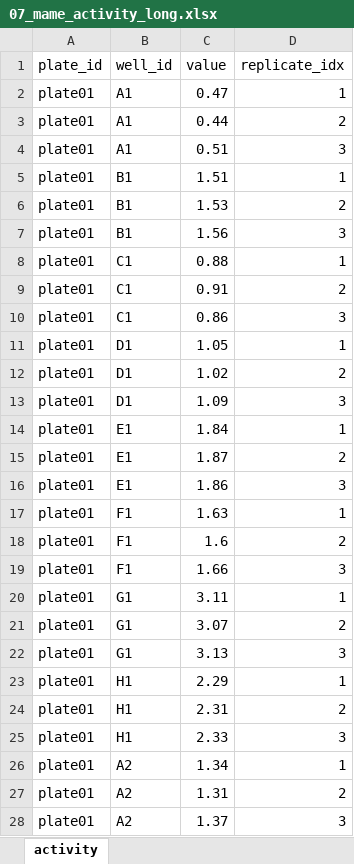
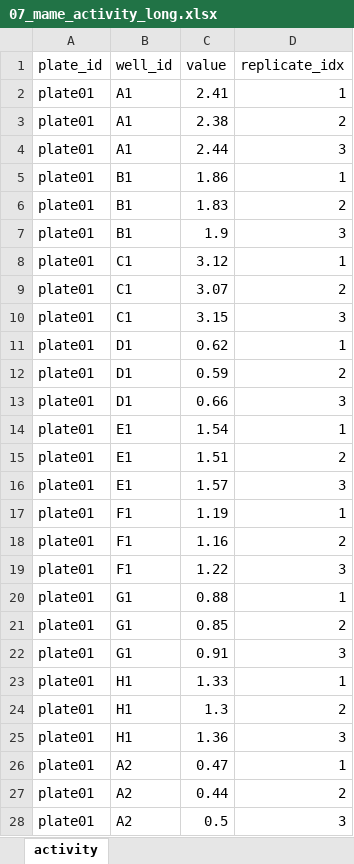
Before and after one commit to gyuminlee-repo/kuma, an Excel workbook: src-tauri/samples/mame/07_mame_activity_long.xlsx, sheet activity, drawn as a sheet; only a part is shown; values as stored, in another font and other column widths than the file's, no borders; the diff covers the shown part only; the diff names each change by its address in the sheet, - before the commit and + after, or states it on an @@ line.

Commit message:
chore(samples): derive the MAME plate from the KURO prediction so the demo is one campaign

```diff
--- a/src-tauri/samples/mame/07_mame_activity_long.xlsx (sheet activity)
+++ b/src-tauri/samples/mame/07_mame_activity_long.xlsx (sheet activity)
-C2 (value): 0.47
+C2 (value): 2.41
-C3 (value): 0.44
+C3 (value): 2.38
-C4 (value): 0.51
+C4 (value): 2.44
-C5 (value): 1.51
+C5 (value): 1.86
-C6 (value): 1.53
+C6 (value): 1.83
-C7 (value): 1.56
+C7 (value): 1.9
-C8 (value): 0.88
+C8 (value): 3.12
-C9 (value): 0.91
+C9 (value): 3.07
-C10 (value): 0.86
+C10 (value): 3.15
-C11 (value): 1.05
+C11 (value): 0.62
-C12 (value): 1.02
+C12 (value): 0.59
-C13 (value): 1.09
+C13 (value): 0.66
-C14 (value): 1.84
+C14 (value): 1.54
-C15 (value): 1.87
+C15 (value): 1.51
-C16 (value): 1.86
+C16 (value): 1.57
-C17 (value): 1.63
+C17 (value): 1.19
-C18 (value): 1.6
+C18 (value): 1.16
-C19 (value): 1.66
+C19 (value): 1.22
-C20 (value): 3.11
+C20 (value): 0.88
-C21 (value): 3.07
+C21 (value): 0.85
-C22 (value): 3.13
+C22 (value): 0.91
-C23 (value): 2.29
+C23 (value): 1.33
-C24 (value): 2.31
+C24 (value): 1.3
-C25 (value): 2.33
+C25 (value): 1.36
-C26 (value): 1.34
+C26 (value): 0.47
-C27 (value): 1.31
+C27 (value): 0.44
-C28 (value): 1.37
+C28 (value): 0.5
```
Also changed, not shown: 3 edited cells elsewhere in this sheet, src-tauri/samples/mame/09_mame_agilent_rep_batch.xlsx, src-tauri/samples/mame/10_mame_gc_prenormalised.xlsx, 14 other files.
